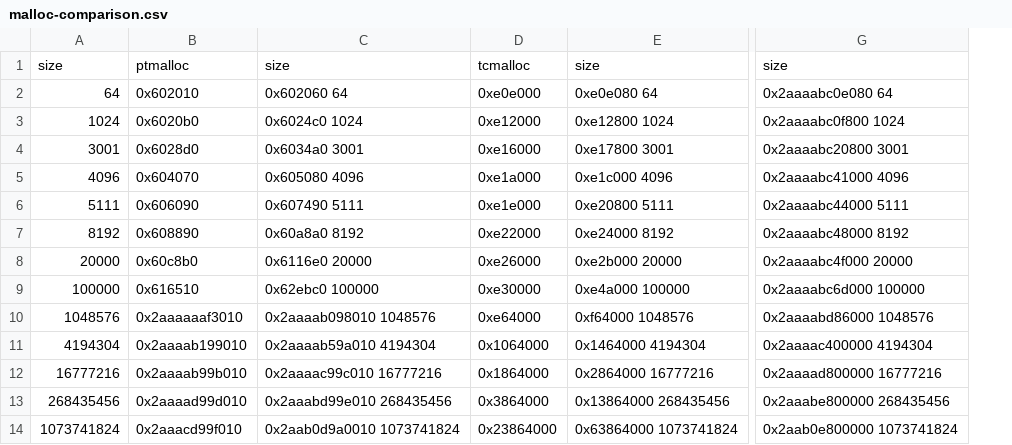
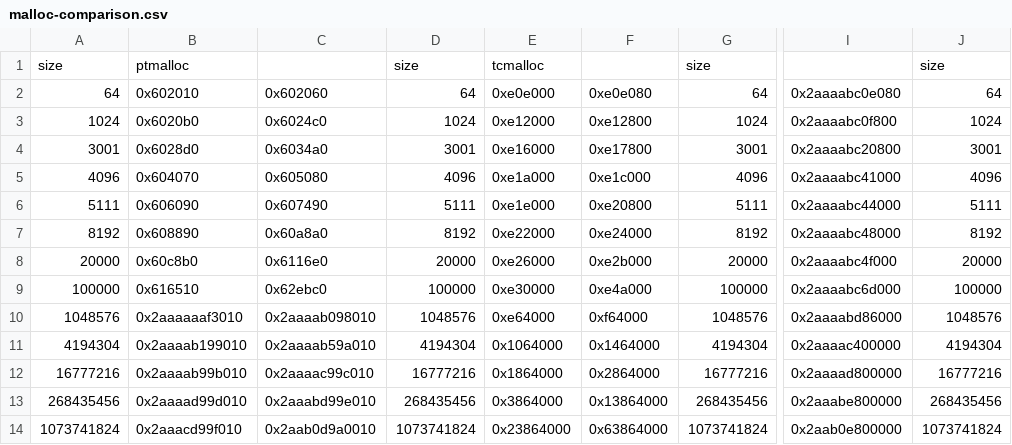
Before and after one commit to larmel/bias-paper, a CSV file: analysis/allocators/results/malloc-comparison.csv, drawn as a sheet; only a part is shown, gaps mark what is left out; removed rows and columns are numbered as before the commit, all else as after; the diff names each change by its address in the sheet, - before the commit and + after, or states it on an @@ line.

```diff
--- a/analysis/allocators/results/malloc-comparison.csv
+++ b/analysis/allocators/results/malloc-comparison.csv
-column C, rows 1-14: size | 0x602060 64 | 0x6024c0 1024 | 0x6034a0 3001 | 0x605080 4096 | 0x607490 5111 | 0x60a8a0 8192 | 0x6116e0 20000 | 0x62ebc0 100000 | 0x2aaaab098010 1048576 | 0x2aaaab59a010 4194304 | 0x2aaaac99c010 16777216 | 0x2aaabd99e010 268435456 | 0x2aab0d9a0010 1073741824
+column C, rows 2-14: 0x602060 | 0x6024c0 | 0x6034a0 | 0x605080 | 0x607490 | 0x60a8a0 | 0x6116e0 | 0x62ebc0 | 0x2aaaab098010 | 0x2aaaab59a010 | 0x2aaaac99c010 | 0x2aaabd99e010 | 0x2aab0d9a0010
+column D, rows 1-14: size | 64 | 1024 | 3001 | 4096 | 5111 | 8192 | 20000 | 100000 | 1048576 | 4194304 | 16777216 | 268435456 | 1073741824
-column E, rows 1-14: size | 0xe0e080 64 | 0xe12800 1024 | 0xe17800 3001 | 0xe1c000 4096 | 0xe20800 5111 | 0xe24000 8192 | 0xe2b000 20000 | 0xe4a000 100000 | 0xf64000 1048576 | 0x1464000 4194304 | 0x2864000 16777216 | 0x13864000 268435456 | 0x63864000 1073741824
+column F, rows 2-14: 0xe0e080 | 0xe12800 | 0xe17800 | 0xe1c000 | 0xe20800 | 0xe24000 | 0xe2b000 | 0xe4a000 | 0xf64000 | 0x1464000 | 0x2864000 | 0x13864000 | 0x63864000
+column G, rows 1-14: size | 64 | 1024 | 3001 | 4096 | 5111 | 8192 | 20000 | 100000 | 1048576 | 4194304 | 16777216 | 268435456 | 1073741824
-column G, rows 1-14: size | 0x2aaaabc0e080 64 | 0x2aaaabc0f800 1024 | 0x2aaaabc20800 3001 | 0x2aaaabc41000 4096 | 0x2aaaabc44000 5111 | 0x2aaaabc48000 8192 | 0x2aaaabc4f000 20000 | 0x2aaaabc6d000 100000 | 0x2aaaabd86000 1048576 | 0x2aaaac400000 4194304 | 0x2aaaad800000 16777216 | 0x2aaabe800000 268435456 | 0x2aab0e800000 1073741824
+column I, rows 2-14: 0x2aaaabc0e080 | 0x2aaaabc0f800 | 0x2aaaabc20800 | 0x2aaaabc41000 | 0x2aaaabc44000 | 0x2aaaabc48000 | 0x2aaaabc4f000 | 0x2aaaabc6d000 | 0x2aaaabd86000 | 0x2aaaac400000 | 0x2aaaad800000 | 0x2aaabe800000 | 0x2aab0e800000
+column J, rows 1-14: size | 64 | 1024 | 3001 | 4096 | 5111 | 8192 | 20000 | 100000 | 1048576 | 4194304 | 16777216 | 268435456 | 1073741824
```
Also changed, not shown: analysis/allocators/results/hoard.csv, analysis/allocators/results/jemalloc.csv, 3 other files.
